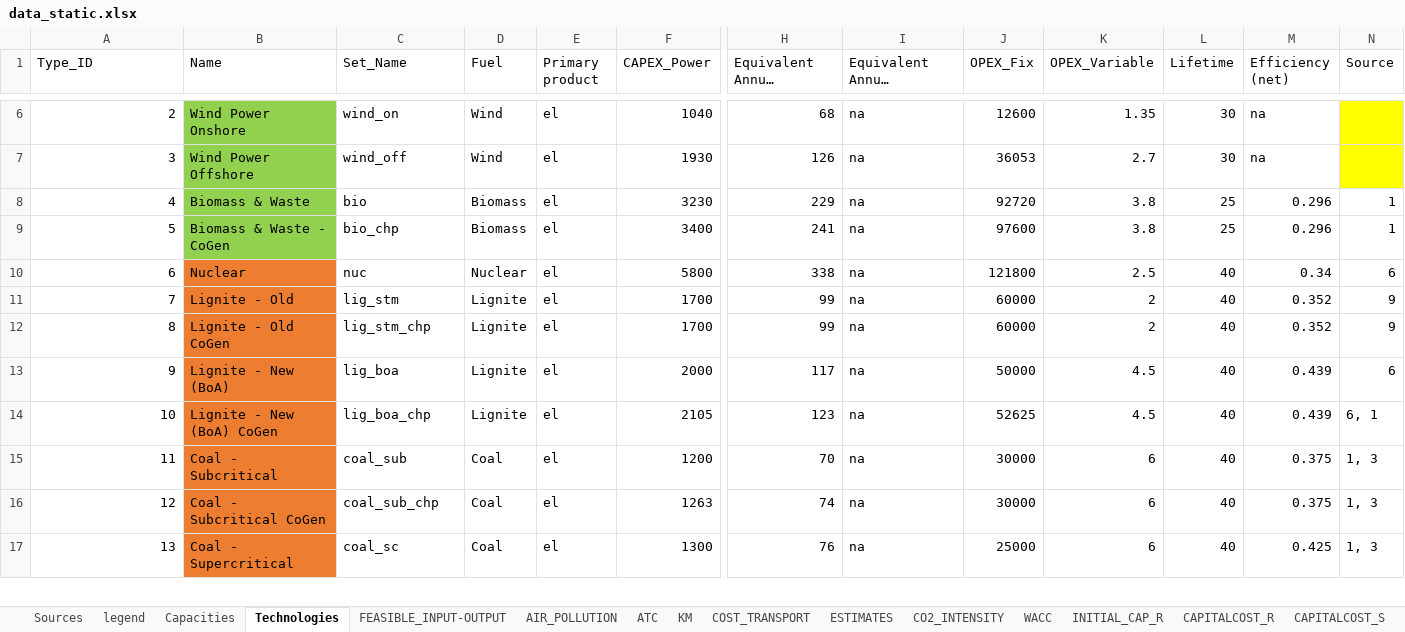
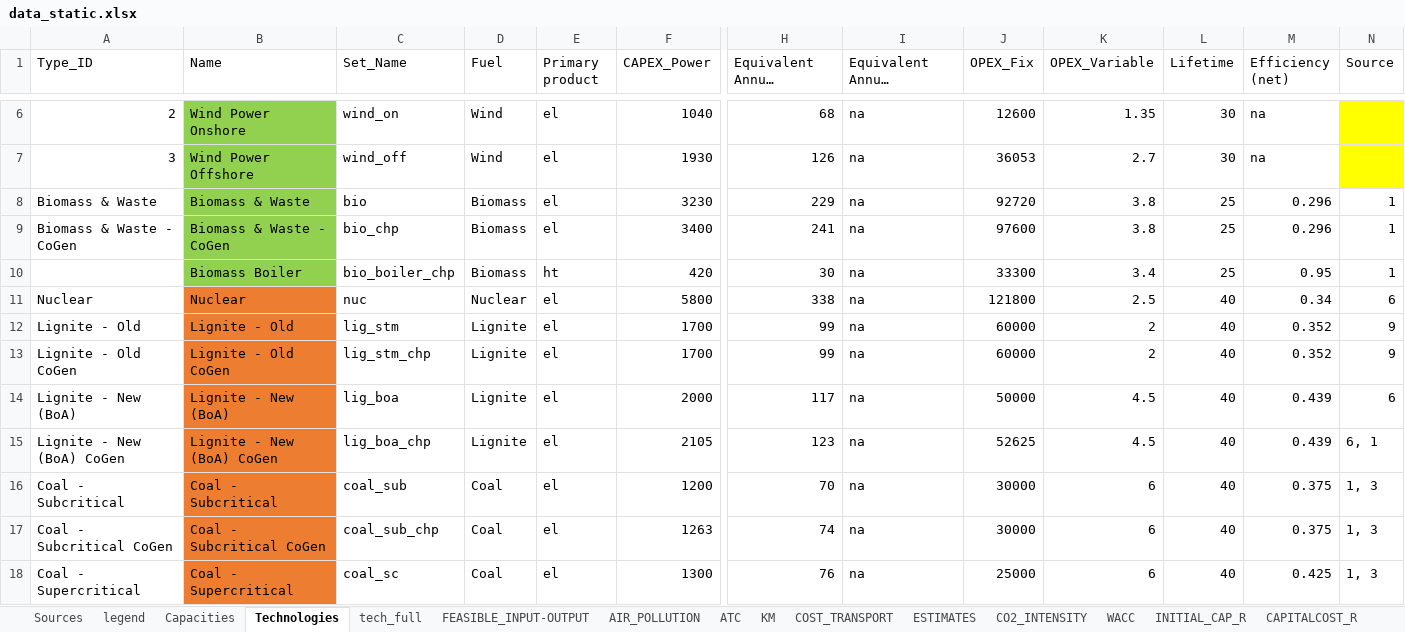
Before and after one commit to inwe-boku/medea, an Excel workbook: data/processed/data_static.xlsx, sheet Technologies, drawn as a sheet; only a part is shown, gaps mark what is left out; long unchanged cells end in …; values as stored, in another font and other column widths than the file's, no borders; addresses are those after the commit; rows hold the shown columns only; the diff covers the shown part only; the diff names each change by its address in the sheet, - before the commit and + after, or states it on an @@ line.

```diff
--- a/data/processed/data_static.xlsx (sheet Technologies)
+++ b/data/processed/data_static.xlsx (sheet Technologies)
-A8 (Type_ID): 4
+A8 (Type_ID): Biomass & Waste
-A9 (Type_ID): 5
+A9 (Type_ID): Biomass & Waste - CoGen
+row 10:  | Biomass Boiler | bio_boiler_chp | Biomass | ht | 420 | 30 | na | 33300 | 3.4 | 25 | 0.95 | 1
-A11 (Type_ID): 6
+A11 (Type_ID): Nuclear
-A12 (Type_ID): 7
+A12 (Type_ID): Lignite - Old
-A13 (Type_ID): 8
+A13 (Type_ID): Lignite - Old CoGen
-A14 (Type_ID): 9
+A14 (Type_ID): Lignite - New (BoA)
-A15 (Type_ID): 10
+A15 (Type_ID): Lignite - New (BoA) CoGen
-A16 (Type_ID): 11
+A16 (Type_ID): Coal - Subcritical
-A17 (Type_ID): 12
+A17 (Type_ID): Coal - Subcritical CoGen
-A18 (Type_ID): 13
+A18 (Type_ID): Coal - Supercritical
```
Also changed, not shown: 90 edited cells and cell formats elsewhere in this sheet, sheet FEASIBLE_INPUT-OUTPUT, sheet tech_full, sheet Capacities, other sheet tabs, formulas that keep their value, 2 other files.
